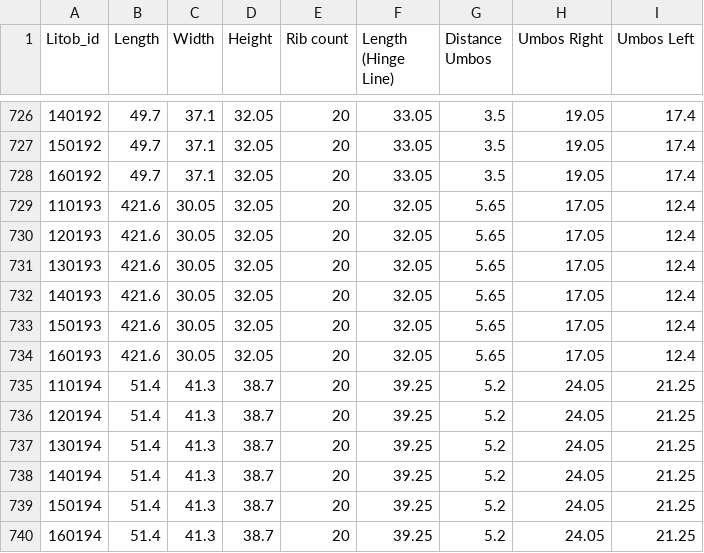
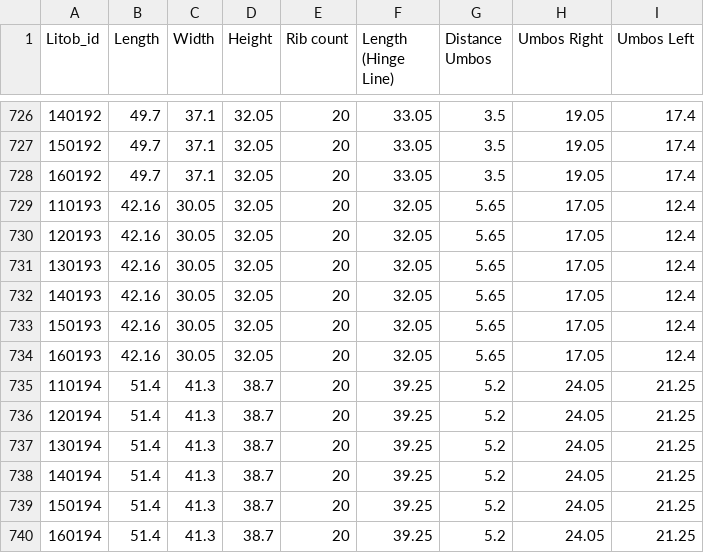
Before and after one commit to Geez-l/litoX, a CSV file: SP_ML/datasets/male.csv, drawn as a sheet; only a part is shown, gaps mark what is left out.

```diff
--- a/SP_ML/datasets/male.csv
+++ b/SP_ML/datasets/male.csv
@@ -728,8 +728,8 @@ Litob_id,Length,Width,Height,Rib count,Length (Hinge Line),Distance Umbos,Umbos
 160192,49.7,37.1,32.05,20,33.05,3.5,19.05,17.4
-110193,421.6,30.05,32.05,20,32.05,5.65,17.05,12.4
-120193,421.6,30.05,32.05,20,32.05,5.65,17.05,12.4
-130193,421.6,30.05,32.05,20,32.05,5.65,17.05,12.4
-140193,421.6,30.05,32.05,20,32.05,5.65,17.05,12.4
-150193,421.6,30.05,32.05,20,32.05,5.65,17.05,12.4
-160193,421.6,30.05,32.05,20,32.05,5.65,17.05,12.4
+110193,42.16,30.05,32.05,20,32.05,5.65,17.05,12.4
+120193,42.16,30.05,32.05,20,32.05,5.65,17.05,12.4
+130193,42.16,30.05,32.05,20,32.05,5.65,17.05,12.4
+140193,42.16,30.05,32.05,20,32.05,5.65,17.05,12.4
+150193,42.16,30.05,32.05,20,32.05,5.65,17.05,12.4
+160193,42.16,30.05,32.05,20,32.05,5.65,17.05,12.4
 110194,51.4,41.3,38.7,20,39.25,5.2,24.05,21.25
```
Also changed, not shown: SP_ML/datasets/female.csv.
